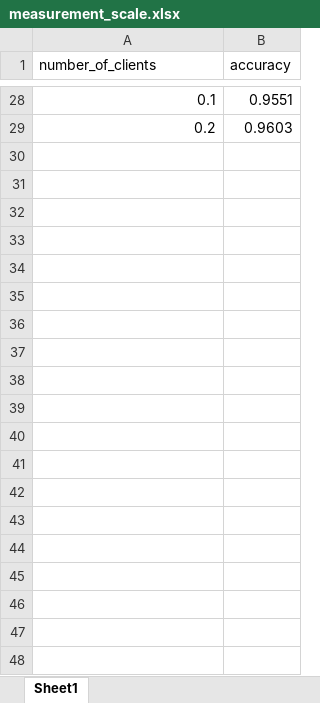
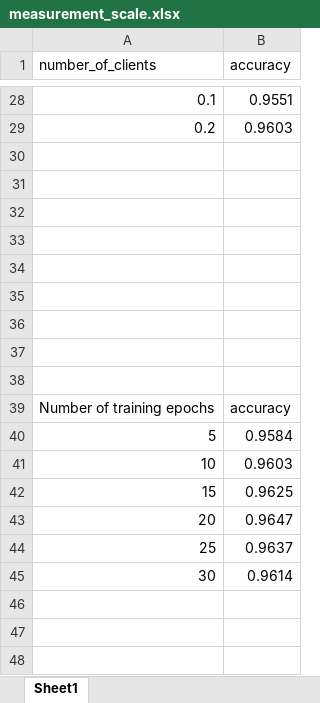
Before and after one commit to ADA-GWU/guidedresearchproject-aliasgerovs, an Excel workbook: reports/measurement_scale.xlsx, sheet Sheet1, drawn as a sheet; only a part is shown, gaps mark what is left out; values as stored, in another font and other column widths than the file's, no borders; charts and pictures and table styles not drawn; the diff covers the shown part only; the diff names each change by its address in the sheet, - before the commit and + after, or states it on an @@ line.

Commit message:
Extended the measurment and scale

```diff
--- a/reports/measurement_scale.xlsx (sheet Sheet1)
+++ b/reports/measurement_scale.xlsx (sheet Sheet1)
+row 30: (empty)
+row 31: (empty)
+row 32: (empty)
+row 33: (empty)
+row 34: (empty)
+row 35: (empty)
+row 36: (empty)
+row 37: (empty)
+row 38: (empty)
+row 39: Number of training epochs | accuracy
+row 40: 5 | 0.9584
+row 41: 10 | 0.9603
+row 42: 15 | 0.9625
+row 43: 20 | 0.9647
+row 44: 25 | 0.9637
+row 45: 30 | 0.9614
+row 46: (empty)
+row 47: (empty)
+row 48: (empty)
```
Also changed, not shown: 30 added rows elsewhere in this sheet, charts or pictures.
